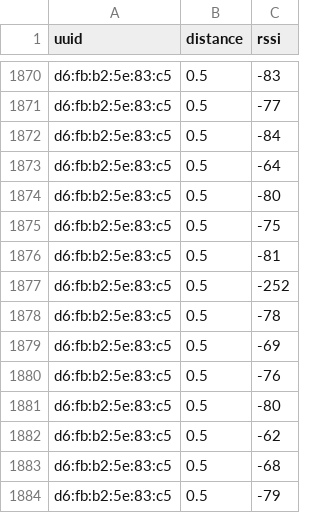
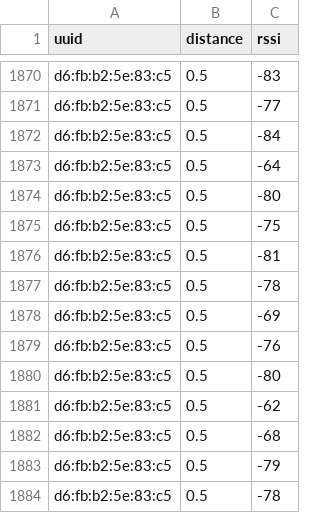
Before and after one commit to Malikeh97/CPS-Final, a CSV file: data/0.5.csv, drawn as a sheet; only a part is shown, gaps mark what is left out; the shorter side is filled out with more unchanged rows; the diff names each change by its address in the sheet, - before the commit and + after, or states it on an @@ line.

```diff
--- a/data/0.5.csv
+++ b/data/0.5.csv
-row 1877: d6:fb:b2:5e:83:c5 | 0.5 | -252
```
Also changed, not shown: data.csv, 4 other files.
